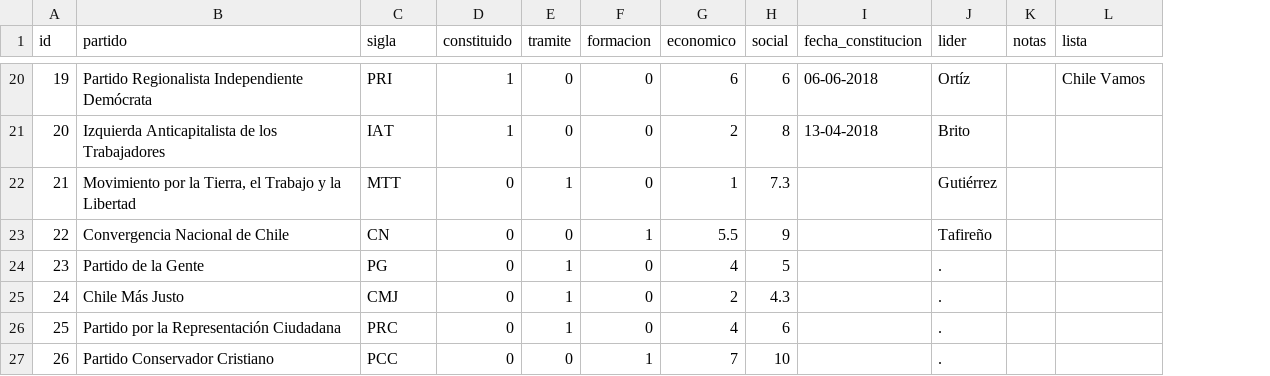
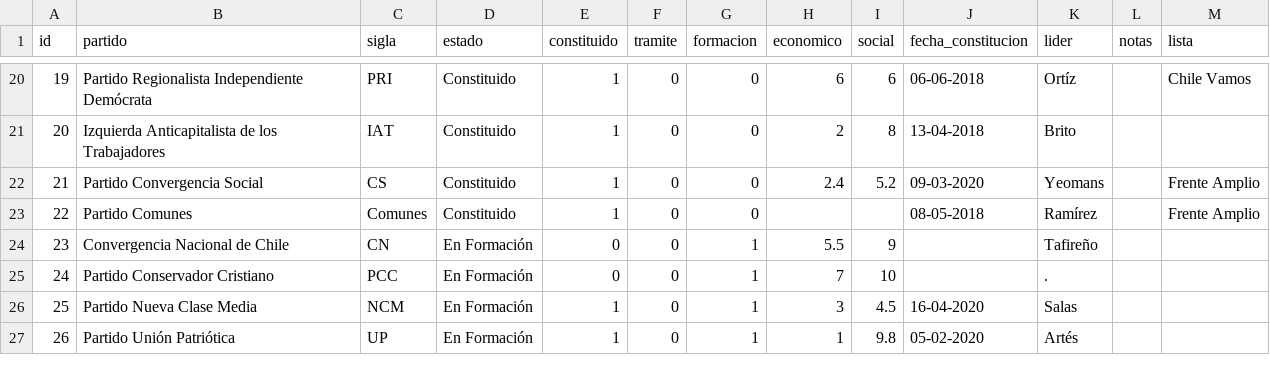
Before and after one commit to tresquintos/tresquintos.github.io, a CSV file: files/partidos.csv, drawn as a sheet; only a part is shown, gaps mark what is left out; removed rows and columns are numbered as before the commit, all else as after; the diff covers the shown part only; the diff names each change by its address in the sheet, - before the commit and + after, or states it on an @@ line.

Commit message:
Add files via upload

```diff
--- a/files/partidos.csv
+++ b/files/partidos.csv
+column D (estado), rows 20-22: all Constituido; rows 24-27: all En Formación
-B22 (partido): Movimiento por la Tierra, el Trabajo y la Libertad
+B22 (partido): Partido Convergencia Social
-C22 (sigla): MTT
+C22 (sigla): CS
-E22 (constituido): 0
+E22 (constituido): 1
-F22 (tramite): 1
+F22 (tramite): 0
-H22 (economico): 1
+H22 (economico): 2.4
-I22 (social): 7.3
+I22 (social): 5.2
-J22 (fecha_constitucion): (empty)
+J22 (fecha_constitucion): 09-03-2020
-K22 (lider): Gutiérrez
+K22 (lider): Yeomans
-M22 (lista): (empty)
+M22 (lista): Frente Amplio
+row 23: 22 | Partido Comunes | Comunes | Constituido | 1 | 0 | 0 |  |  | 08-05-2018 | Ramírez |  | Frente Amplio
-A24 (id): 22
+A24 (id): 23
-row 24: 23 | Partido de la Gente | PG | 0 | 1 | 0 | 4 | 5 |  | .
-B25 (partido): Chile Más Justo
+B25 (partido): Partido Conservador Cristiano
-C25 (sigla): CMJ
+C25 (sigla): PCC
-F25:F26 (tramite): 1
+F25:F26 (tramite): 0
-G25:G26 (formacion): 0
+G25:G26 (formacion): 1
-H25 (economico): 2
+H25 (economico): 7
-I25 (social): 4.3
+I25 (social): 10
-B26 (partido): Partido por la Representación Ciudadana
+B26 (partido): Partido Nueva Clase Media
-C26 (sigla): PRC
+C26 (sigla): NCM
-E26:E27 (constituido): 0
+E26:E27 (constituido): 1
-H26 (economico): 4
+H26 (economico): 3
-I26 (social): 6
+I26 (social): 4.5
-J26 (fecha_constitucion): (empty)
+J26 (fecha_constitucion): 16-04-2020
-K26 (lider): .
+K26 (lider): Salas
-B27 (partido): Partido Conservador Cristiano
+B27 (partido): Partido Unión Patriótica
-C27 (sigla): PCC
+C27 (sigla): UP
-H27 (economico): 7
+H27 (economico): 1
-I27 (social): 10
+I27 (social): 9.8
-J27 (fecha_constitucion): (empty)
+J27 (fecha_constitucion): 05-02-2020
-K27 (lider): .
+K27 (lider): Artés
```
Also changed, not shown: 92 edited cells elsewhere in this file.
